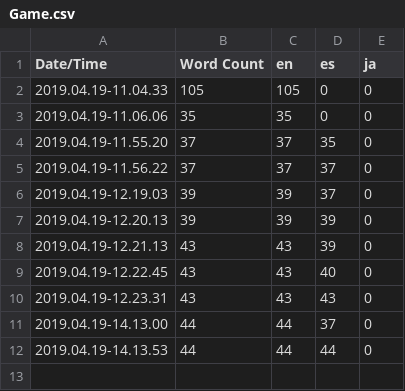
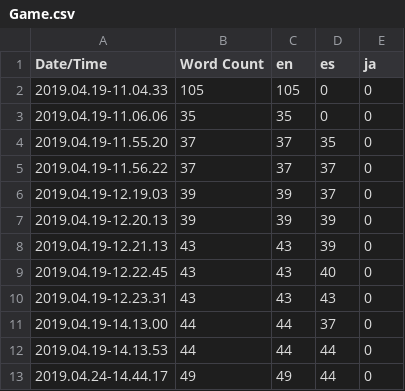
Before and after one commit to engineereddeveloper03/Contract2019Prep, a CSV file: Content/Localization/Game/Game.csv, drawn as a sheet.

```diff
--- a/Content/Localization/Game/Game.csv
+++ b/Content/Localization/Game/Game.csv
@@ -12 +12,2 @@ Date/Time,Word Count,en,es,ja
 2019.04.19-14.13.53,44,44,44,0
+2019.04.24-14.44.17,49,49,44,0
```
Also changed, not shown: 6 other files.
